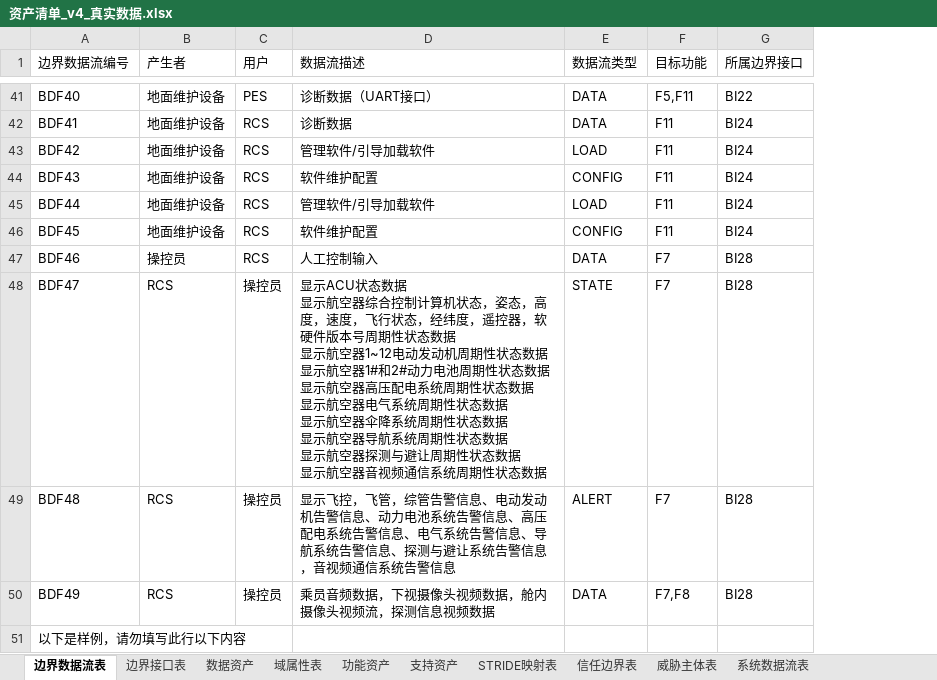
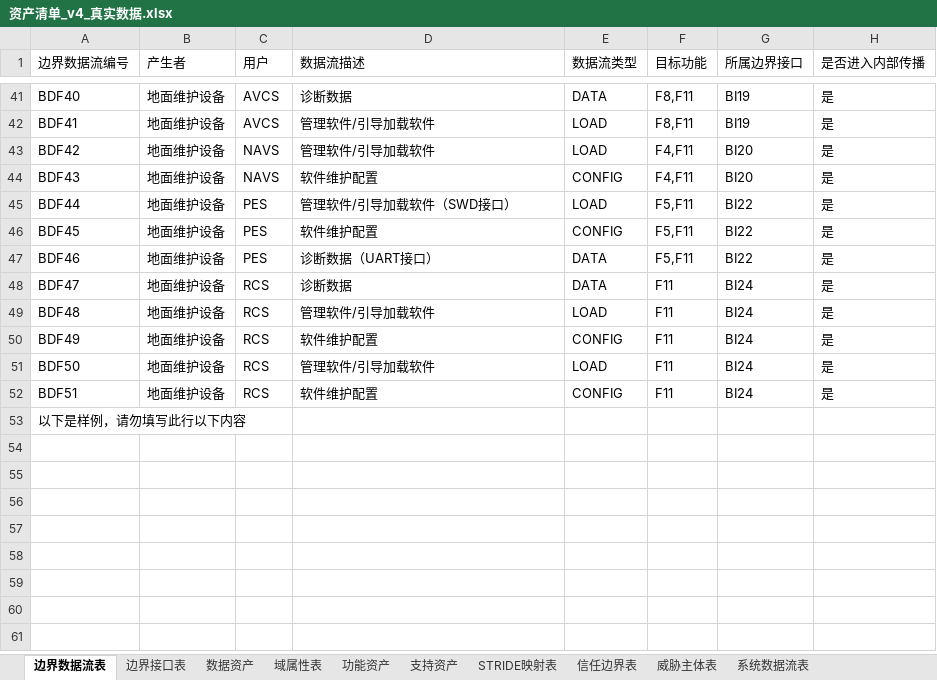
Before and after one commit to shanglu17/Attackgraph, an Excel workbook: docs/资产清单_v4_真实数据.xlsx, sheet 边界数据流表, drawn as a sheet; only a part is shown, gaps mark what is left out; values as stored, in another font and other column widths than the file's, no cell formats; ↵ is a line break in a cell; the diff covers the shown part only; the diff names each change by its address in the sheet, - before the commit and + after, or states it on an @@ line.

```diff
--- a/docs/资产清单_v4_真实数据.xlsx (sheet 边界数据流表)
+++ b/docs/资产清单_v4_真实数据.xlsx (sheet 边界数据流表)
+column H (是否进入内部传播), rows 41-50: all 是
-C41 (用户): PES
+C41 (用户): AVCS
-D41 (数据流描述): 诊断数据（UART接口）
+D41 (数据流描述): 诊断数据
-F41 (目标功能): F5,F11
+F41 (目标功能): F8,F11
-G41 (所属边界接口): BI22
+G41 (所属边界接口): BI19
-C42 (用户): RCS
+C42 (用户): AVCS
-D42 (数据流描述): 诊断数据
+D42 (数据流描述): 管理软件/引导加载软件
-E42 (数据流类型): DATA
+E42 (数据流类型): LOAD
-F42 (目标功能): F11
+F42 (目标功能): F8,F11
-G42 (所属边界接口): BI24
+G42 (所属边界接口): BI19
-C43:C44 (用户): RCS
+C43:C44 (用户): NAVS
-F43:F44 (目标功能): F11
+F43:F44 (目标功能): F4,F11
-G43:G44 (所属边界接口): BI24
+G43:G44 (所属边界接口): BI20
-C45:C47 (用户): RCS
+C45:C47 (用户): PES
-D45 (数据流描述): 管理软件/引导加载软件
+D45 (数据流描述): 管理软件/引导加载软件（SWD接口）
-F45:F46 (目标功能): F11
+F45:F46 (目标功能): F5,F11
-G45:G46 (所属边界接口): BI24
+G45:G46 (所属边界接口): BI22
-B47 (产生者): 操控员
+B47 (产生者): 地面维护设备
-D47 (数据流描述): 人工控制输入
+D47 (数据流描述): 诊断数据（UART接口）
-F47 (目标功能): F7
+F47 (目标功能): F5,F11
-G47 (所属边界接口): BI28
+G47 (所属边界接口): BI22
-B48:B50 (产生者): RCS
+B48:B50 (产生者): 地面维护设备
-C48:C50 (用户): 操控员
+C48:C50 (用户): RCS
-D48 (数据流描述): 显示ACU状态数据 ↵ 显示航空器综合控制计算机状态，姿态，高度，速度，飞行状态，经纬度，遥控器，软硬件版本号周期性状态数据 ↵ 显示航空器1~12电动发动机周期性状态数据 ↵ 显示航空器1#和2#动力电池周期性状态数据 ↵ 显示航空器高压配电系统周期性状态数据 ↵ 显示航空器电气系统周期性状态数据 ↵ 显示航空器伞降系统周期性状态数据 ↵ 显示航空器导航系统周期性状态数据 ↵ 显示航空器探测与避让周期性状态数据 ↵ 显示航空器音视频通信系统周期性状态数据
+D48 (数据流描述): 诊断数据
-E48 (数据流类型): STATE
+E48 (数据流类型): DATA
-F48:F49 (目标功能): F7
+F48:F49 (目标功能): F11
-G48:G50 (所属边界接口): BI28
+G48:G50 (所属边界接口): BI24
-D49 (数据流描述): 显示飞控，飞管，综管告警信息、电动发动机告警信息、动力电池系统告警信息、高压配电系统告警信息、电气系统告警信息、导航系统告警信息、探测与避让系统告警信息，音视频通信系统告警信息
+D49 (数据流描述): 管理软件/引导加载软件
-E49 (数据流类型): ALERT
+E49 (数据流类型): LOAD
-D50 (数据流描述): 乘员音频数据，下视摄像头视频数据，舱内摄像头视频流，探测信息视频数据
+D50 (数据流描述): 软件维护配置
-E50 (数据流类型): DATA
+E50 (数据流类型): CONFIG
-F50 (目标功能): F7,F8
+F50 (目标功能): F11
+row 51: BDF50 | 地面维护设备 | RCS | 管理软件/引导加载软件 | LOAD | F11 | BI24 | 是
+row 52: BDF51 | 地面维护设备 | RCS | 软件维护配置 | CONFIG | F11 | BI24 | 是
```
Also changed, not shown: 6 added rows, 6 removed rows and 93 edited cells elsewhere in this sheet, sheet 支持资产, sheet 边界接口表, sheet 系统数据流表, cell formats, 15 other files.
